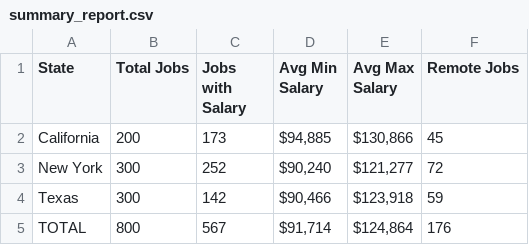
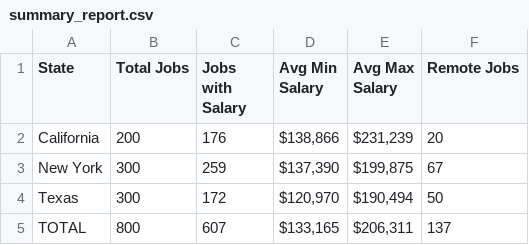
Before and after one commit to khfong26/Sta160-Group-Project, a CSV file: data/summary_report.csv, drawn as a sheet.

Commit message:
Software Engineer Scraping
- Just changed Data Analyst to Software Engineer in the code
- Merge new_website branch into the copy of rachie's code

```diff
--- a/data/summary_report.csv
+++ b/data/summary_report.csv
@@ -1,5 +1,5 @@
 State,Total Jobs,Jobs with Salary,Avg Min Salary,Avg Max Salary,Remote Jobs
-California,200,173,"$94,885","$130,866",45
-New York,300,252,"$90,240","$121,277",72
-Texas,300,142,"$90,466","$123,918",59
-TOTAL,800,567,"$91,714","$124,864",176
+California,200,176,"$138,866","$231,239",20
+New York,300,259,"$137,390","$199,875",67
+Texas,300,172,"$120,970","$190,494",50
+TOTAL,800,607,"$133,165","$206,311",137
```
Also changed, not shown: 5 other files.
